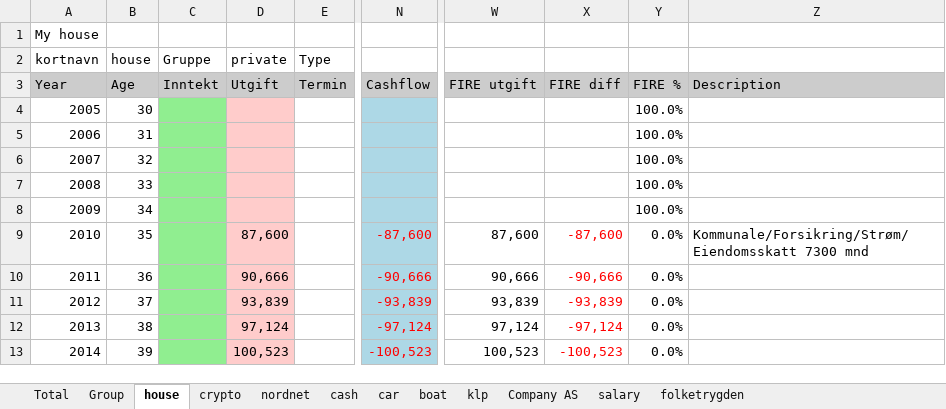
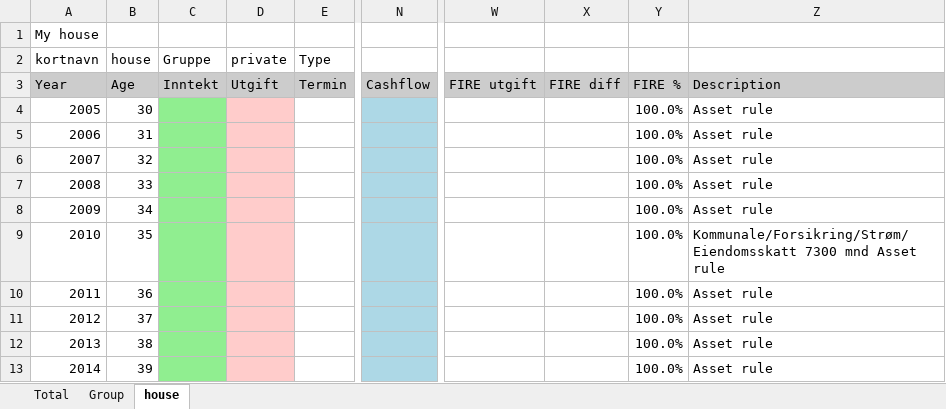
Before and after one commit to thomasekdahlN/wealthprognosis-app, an Excel workbook: example.xlsx, sheet house, drawn as a sheet; only a part is shown, gaps mark what is left out; values as stored, in another font and other column widths than the file's, no borders; the diff covers the shown part only; the diff names each change by its address in the sheet, - before the commit and + after, or states it on an @@ line.

Commit message:
Sophisticated dynamics in income/expence/asset in percent added or subtracted, amount added or subtracted or divisor based 1/12 added yearly or subtracted until amount empty

```diff
--- a/example.xlsx (sheet house)
+++ b/example.xlsx (sheet house)
-sheet tab: crypto
-sheet tab: nordnet
-sheet tab: cash
-sheet tab: car
-sheet tab: boat
-sheet tab: klp
-sheet tab: Company AS
-sheet tab: salary
-sheet tab: folketrygden
-Z4:Z8 (Description): (empty)
+Z4:Z8 (Description): Asset rule
-D9 (Utgift): 87,600
+D9 (Utgift): (empty)
-N9 (Cashflow): -87,600
+N9 (Cashflow): (empty)
-W9 (FIRE utgift): 87,600
+W9 (FIRE utgift): (empty)
-X9 (FIRE diff): -87,600
+X9 (FIRE diff): (empty)
-Y9:Y13 (FIRE %): 0.0%
+Y9:Y13 (FIRE %): 100.0%
-Z9 (Description): …7300 mnd
+Z9 (Description): …7300 mnd Asset rule
-D10 (Utgift): 90,666
+D10 (Utgift): (empty)
-N10 (Cashflow): -90,666
+N10 (Cashflow): (empty)
-W10 (FIRE utgift): 90,666
+W10 (FIRE utgift): (empty)
-X10 (FIRE diff): -90,666
+X10 (FIRE diff): (empty)
-Z10:Z13 (Description): (empty)
+Z10:Z13 (Description): Asset rule
-D11 (Utgift): 93,839
+D11 (Utgift): (empty)
-N11 (Cashflow): -93,839
+N11 (Cashflow): (empty)
-W11 (FIRE utgift): 93,839
+W11 (FIRE utgift): (empty)
-X11 (FIRE diff): -93,839
+X11 (FIRE diff): (empty)
-D12 (Utgift): 97,124
+D12 (Utgift): (empty)
-N12 (Cashflow): -97,124
+N12 (Cashflow): (empty)
-W12 (FIRE utgift): 97,124
+W12 (FIRE utgift): (empty)
-X12 (FIRE diff): -97,124
+X12 (FIRE diff): (empty)
-D13 (Utgift): 100,523
+D13 (Utgift): (empty)
-N13 (Cashflow): -100,523
+N13 (Cashflow): (empty)
-W13 (FIRE utgift): 100,523
+W13 (FIRE utgift): (empty)
-X13 (FIRE diff): -100,523
+X13 (FIRE diff): (empty)
```
Also changed, not shown: 697 edited cells and cell formats elsewhere in this sheet, sheet Total, sheet Group, 5 other files.
